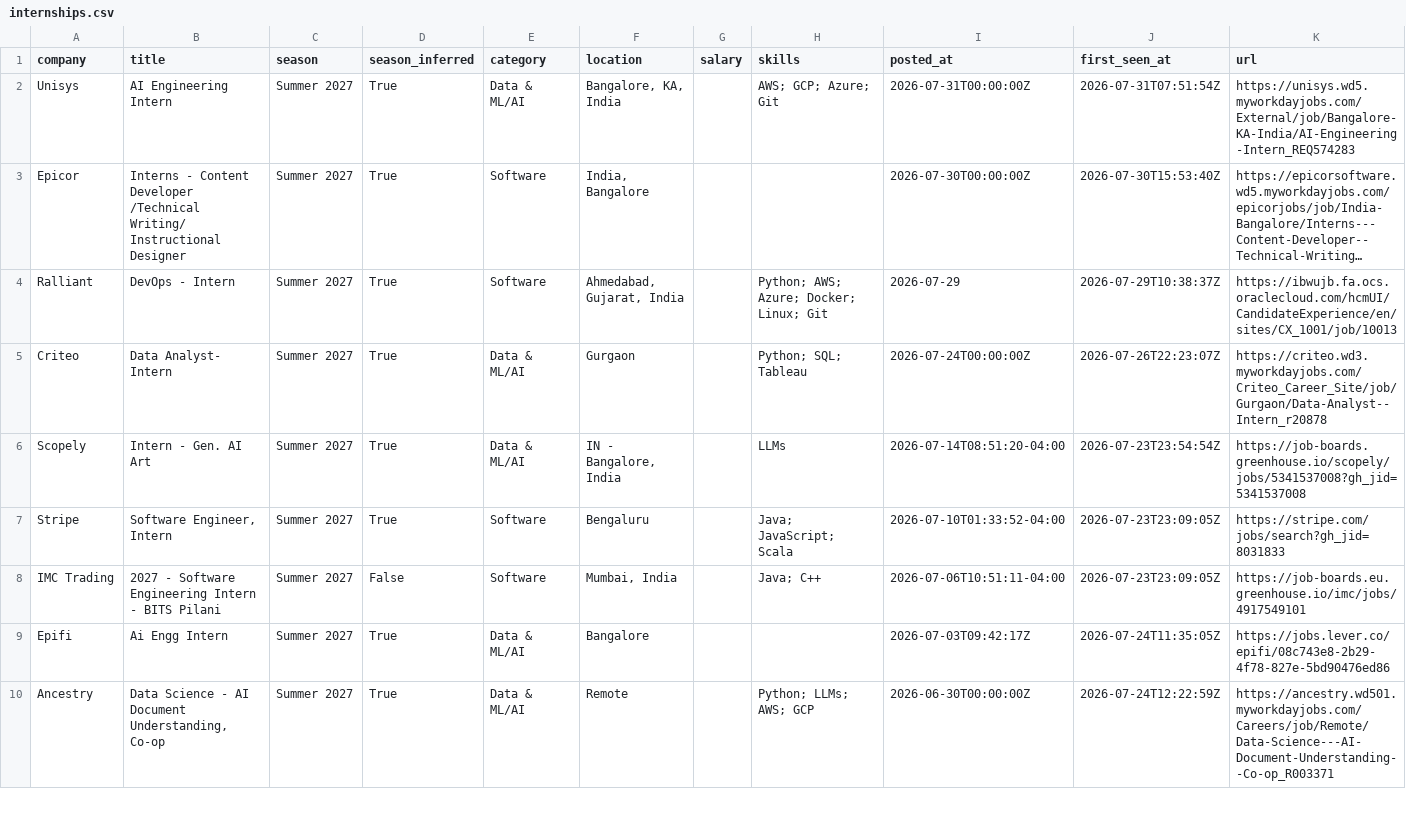
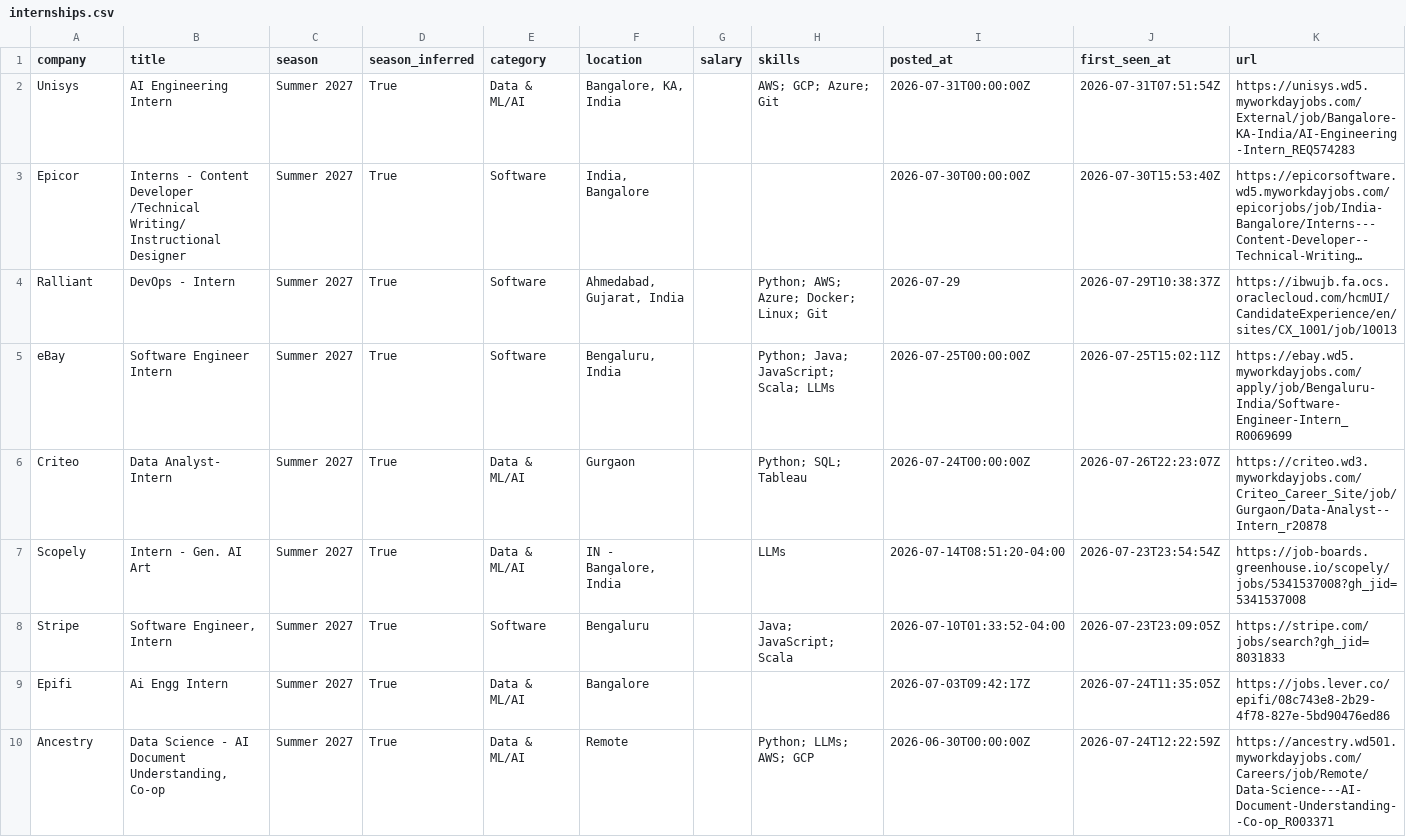
Before and after one commit to Rohan-droid7341/internship-engine-india, a CSV file: data/internships.csv, drawn as a sheet; only a part is shown; long unchanged cells end in …; removed rows and columns are numbered as before the commit, all else as after; the diff names each change by its address in the sheet, - before the commit and + after, or states it on an @@ line.

Commit message:
chore: update internships (2026-08-02 13:22 UTC)

```diff
--- a/data/internships.csv
+++ b/data/internships.csv
+row 5: eBay | Software Engineer Intern | Summer 2027 | True | Software | Bengaluru, India |  | Python; Java; JavaScript; Scala; LLMs | 2026-07-25T00:00:00Z | 2026-07-25T15:02:11Z | https://ebay.wd5.myworkdayjobs.com/apply/job/Bengaluru-India/Software-Engineer-Intern_R0069699
-row 8: IMC Trading | 2027 - Software Engineering Intern - BITS Pilani | Summer 2027 | False | Software | Mumbai, India |  | Java; C++ | 2026-07-06T10:51:11-04:00 | 2026-07-23T23:09:05Z | https://job-boards.eu.greenhouse.io/imc/jobs/4917549101
```
Also changed, not shown: 12 other files.
